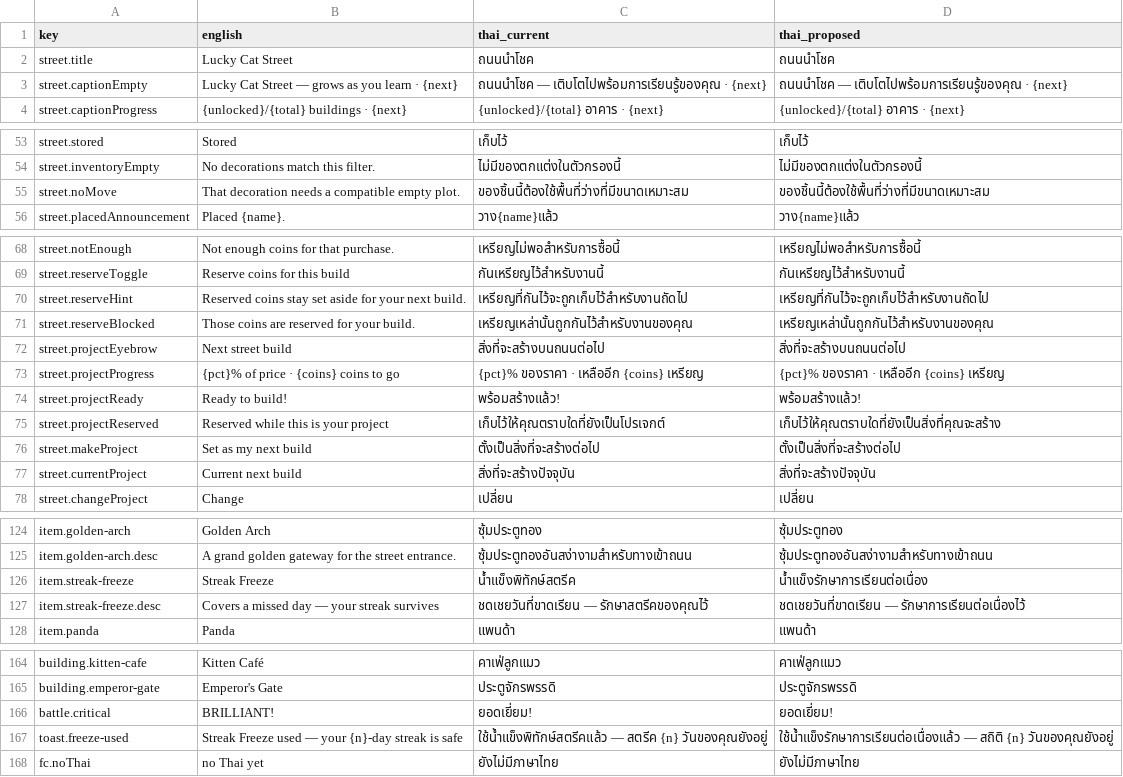
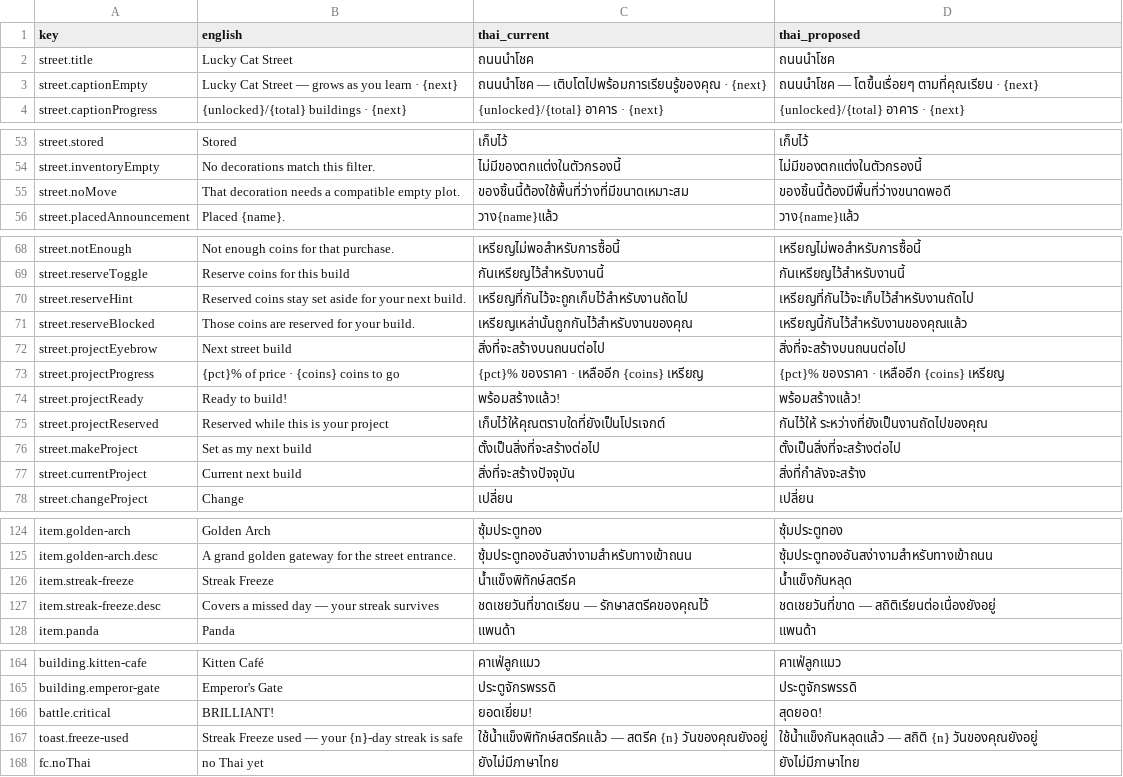
Before and after one commit to sarachdatabear-polar/hsk_game, a CSV file: docs/superpowers/thai/ui-full/merged.csv, drawn as a sheet; only a part is shown, gaps mark what is left out; the diff covers the shown part only.

```diff
--- a/docs/superpowers/thai/ui-full/merged.csv
+++ b/docs/superpowers/thai/ui-full/merged.csv
@@ -2,3 +2,3 @@ key,english,thai_current,thai_proposed
 street.title,Lucky Cat Street,ถนนนำโชค,ถนนนำโชค
-street.captionEmpty,Lucky Cat Street — grows as you learn · {next},ถนนนำโชค — เติบโตไปพร้อมการเรียนรู้ของคุณ · {next},ถนนนำโชค — เติบโตไปพร้อมการเรียนรู้ของคุณ · {next}
+street.captionEmpty,Lucky Cat Street — grows as you learn · {next},ถนนนำโชค — เติบโตไปพร้อมการเรียนรู้ของคุณ · {next},ถนนนำโชค — โตขึ้นเรื่อยๆ ตามที่คุณเรียน · {next}
 street.captionProgress,{unlocked}/{total} buildings · {next},{unlocked}/{total} อาคาร · {next},{unlocked}/{total} อาคาร · {next}
@@ -54,3 +54,3 @@ street.stored,Stored,เก็บไว้,เก็บไว้
 street.inventoryEmpty,No decorations match this filter.,ไม่มีของตกแต่งในตัวกรองนี้,ไม่มีของตกแต่งในตัวกรองนี้
-street.noMove,That decoration needs a compatible empty plot.,ของชิ้นนี้ต้องใช้พื้นที่ว่างที่มีขนาดเหมาะสม,ของชิ้นนี้ต้องใช้พื้นที่ว่างที่มีขนาดเหมาะสม
+street.noMove,That decoration needs a compatible empty plot.,ของชิ้นนี้ต้องใช้พื้นที่ว่างที่มีขนาดเหมาะสม,ของชิ้นนี้ต้องมีพื้นที่ว่างขนาดพอดี
 street.placedAnnouncement,Placed {name}.,วาง{name}แล้ว,วาง{name}แล้ว
@@ -69,4 +69,4 @@ street.notEnough,Not enough coins for that purchase.,เหรียญไม่
 street.reserveToggle,Reserve coins for this build,กันเหรียญไว้สำหรับงานนี้,กันเหรียญไว้สำหรับงานนี้
-street.reserveHint,Reserved coins stay set aside for your next build.,เหรียญที่กันไว้จะถูกเก็บไว้สำหรับงานถัดไป,เหรียญที่กันไว้จะถูกเก็บไว้สำหรับงานถัดไป
-street.reserveBlocked,Those coins are reserved for your build.,เหรียญเหล่านั้นถูกกันไว้สำหรับงานของคุณ,เหรียญเหล่านั้นถูกกันไว้สำหรับงานของคุณ
+street.reserveHint,Reserved coins stay set aside for your next build.,เหรียญที่กันไว้จะถูกเก็บไว้สำหรับงานถัดไป,เหรียญที่กันไว้จะเก็บไว้สำหรับงานถัดไป
+street.reserveBlocked,Those coins are reserved for your build.,เหรียญเหล่านั้นถูกกันไว้สำหรับงานของคุณ,เหรียญนี้กันไว้สำหรับงานของคุณแล้ว
 street.projectEyebrow,Next street build,สิ่งที่จะสร้างบนถนนต่อไป,สิ่งที่จะสร้างบนถนนต่อไป
@@ -74,5 +74,5 @@ street.projectProgress,{pct}% of price · {coins} coins to go,{pct}% ของ
 street.projectReady,Ready to build!,พร้อมสร้างแล้ว!,พร้อมสร้างแล้ว!
-street.projectReserved,Reserved while this is your project,เก็บไว้ให้คุณตราบใดที่ยังเป็นโปรเจกต์,เก็บไว้ให้คุณตราบใดที่ยังเป็นสิ่งที่คุณจะสร้าง
+street.projectReserved,Reserved while this is your project,เก็บไว้ให้คุณตราบใดที่ยังเป็นโปรเจกต์,กันไว้ให้ ระหว่างที่ยังเป็นงานถัดไปของคุณ
 street.makeProject,Set as my next build,ตั้งเป็นสิ่งที่จะสร้างต่อไป,ตั้งเป็นสิ่งที่จะสร้างต่อไป
-street.currentProject,Current next build,สิ่งที่จะสร้างปัจจุบัน,สิ่งที่จะสร้างปัจจุบัน
+street.currentProject,Current next build,สิ่งที่จะสร้างปัจจุบัน,สิ่งที่กำลังจะสร้าง
 street.changeProject,Change,เปลี่ยน,เปลี่ยน
@@ -125,4 +125,4 @@ item.golden-arch,Golden Arch,ซุ้มประตูทอง,ซุ้ม
 item.golden-arch.desc,A grand golden gateway for the street entrance.,ซุ้มประตูทองอันสง่างามสำหรับทางเข้าถนน,ซุ้มประตูทองอันสง่างามสำหรับทางเข้าถนน
-item.streak-freeze,Streak Freeze,น้ำแข็งพิทักษ์สตรีค,น้ำแข็งรักษาการเรียนต่อเนื่อง
-item.streak-freeze.desc,Covers a missed day — your streak survives,ชดเชยวันที่ขาดเรียน — รักษาสตรีคของคุณไว้,ชดเชยวันที่ขาดเรียน — รักษาการเรียนต่อเนื่องไว้
+item.streak-freeze,Streak Freeze,น้ำแข็งพิทักษ์สตรีค,น้ำแข็งกันหลุด
+item.streak-freeze.desc,Covers a missed day — your streak survives,ชดเชยวันที่ขาดเรียน — รักษาสตรีคของคุณไว้,ชดเชยวันที่ขาด — สถิติเรียนต่อเนื่องยังอยู่
 item.panda,Panda,แพนด้า,แพนด้า
@@ -165,4 +165,4 @@ building.kitten-cafe,Kitten Café,คาเฟ่ลูกแมว,คาเฟ
 building.emperor-gate,Emperor's Gate,ประตูจักรพรรดิ,ประตูจักรพรรดิ
-battle.critical,BRILLIANT!,ยอดเยี่ยม!,ยอดเยี่ยม!
-toast.freeze-used,Streak Freeze used — your {n}-day streak is safe,ใช้น้ำแข็งพิทักษ์สตรีคแล้ว — สตรีค {n} วันของคุณยังอยู่,ใช้น้ำแข็งรักษาการเรียนต่อเนื่องแล้ว — สถิติ {n} วันของคุณยังอยู่
+battle.critical,BRILLIANT!,ยอดเยี่ยม!,สุดยอด!
+toast.freeze-used,Streak Freeze used — your {n}-day streak is safe,ใช้น้ำแข็งพิทักษ์สตรีคแล้ว — สตรีค {n} วันของคุณยังอยู่,ใช้น้ำแข็งกันหลุดแล้ว — สถิติ {n} วันของคุณยังอยู่
 fc.noThai,no Thai yet,ยังไม่มีภาษาไทย,ยังไม่มีภาษาไทย
```
Also changed, not shown: 7 edited cells elsewhere in this file, 3 other files.
